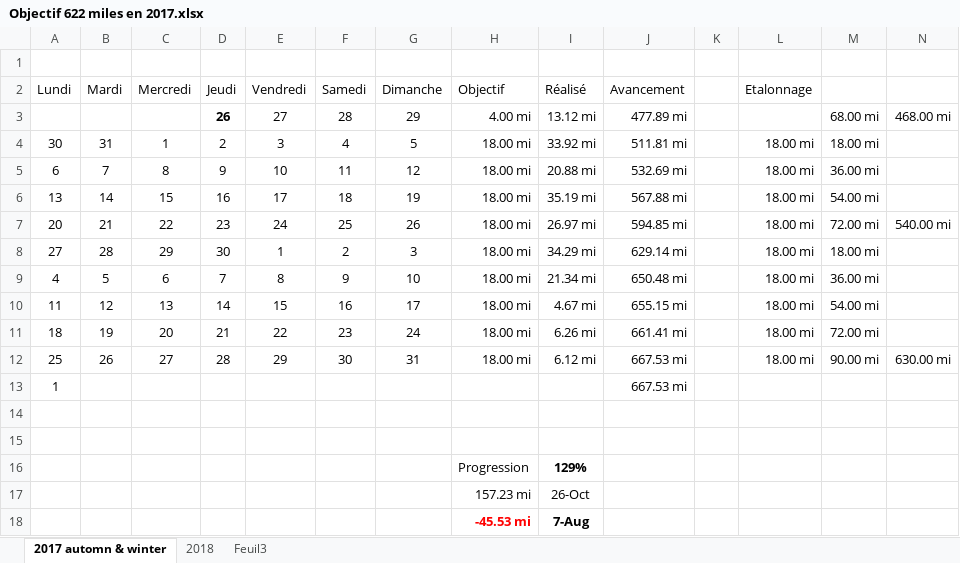
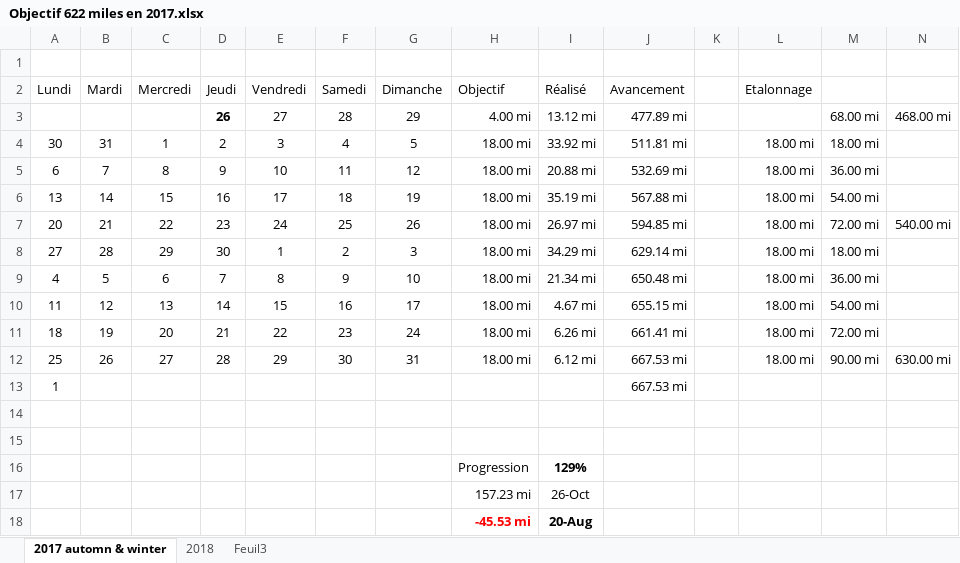
Before and after one commit to yakobibus/Essais, an Excel workbook: Src/622 miles/Objectif 622 miles en 2017.xlsx, sheet 2017 automn & winter, drawn as a sheet; values as stored, in another font and other column widths than the file's, no borders; conditional formats and table styles not drawn; the diff names each change by its address in the sheet, - before the commit and + after, or states it on an @@ line.

```diff
--- a/Src/622 miles/Objectif 622 miles en 2017.xlsx (sheet 2017 automn & winter)
+++ b/Src/622 miles/Objectif 622 miles en 2017.xlsx (sheet 2017 automn & winter)
-I18 (Réalisé): 7-Aug
+I18 (Réalisé): 20-Aug
```
Also changed, not shown: sheet 2018.
